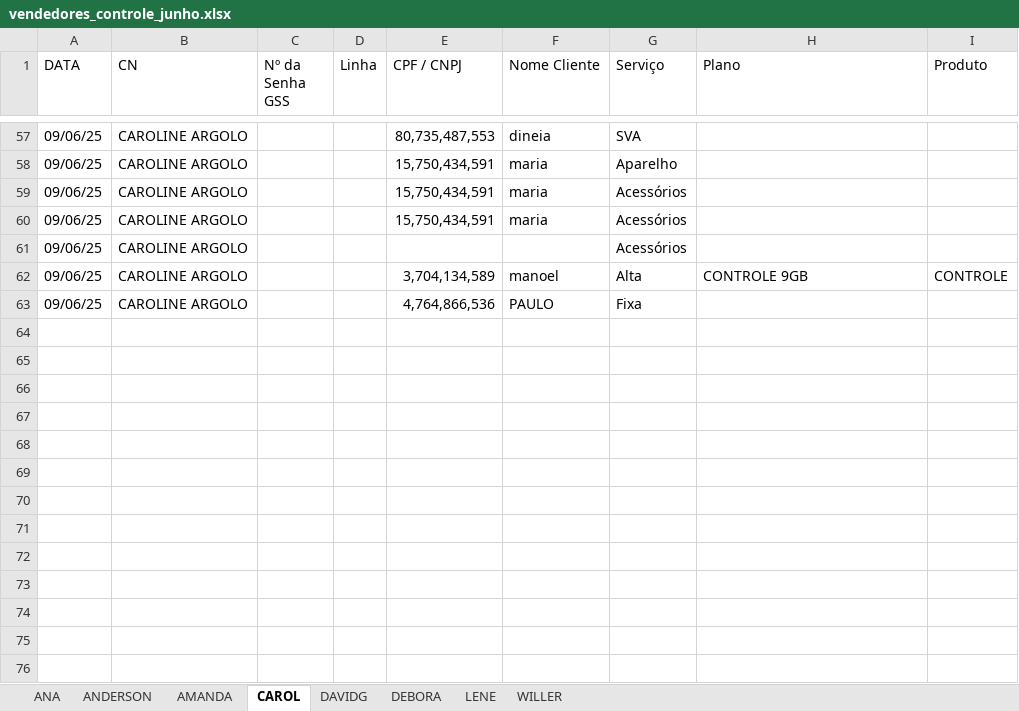
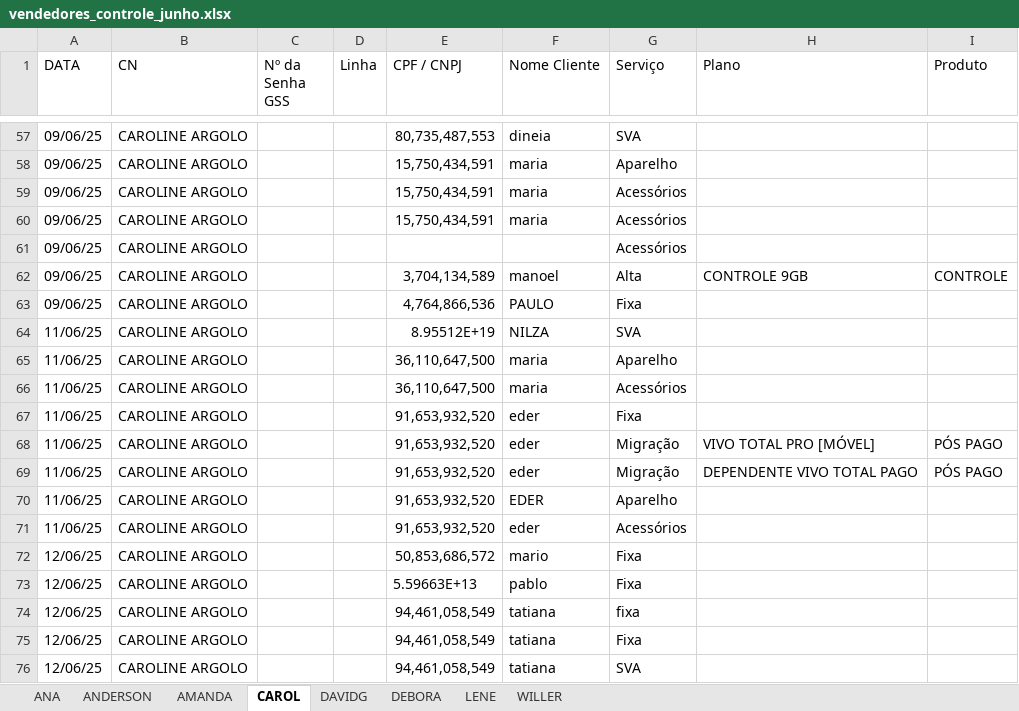
Before and after one commit to DevViictor/vivo-deshborad, an Excel workbook: excel_file/vendedores_controle_junho.xlsx, sheet CAROL, drawn as a sheet; only a part is shown, gaps mark what is left out; values as stored, in another font and other column widths than the file's, no borders; the diff names each change by its address in the sheet, - before the commit and + after, or states it on an @@ line.

```diff
--- a/excel_file/vendedores_controle_junho.xlsx (sheet CAROL)
+++ b/excel_file/vendedores_controle_junho.xlsx (sheet CAROL)
+row 64: 11/06/25 | CAROLINE ARGOLO |  |  | 8.95512E+19 | NILZA | SVA
+row 65: 11/06/25 | CAROLINE ARGOLO |  |  | 36,110,647,500 | maria | Aparelho
+row 66: 11/06/25 | CAROLINE ARGOLO |  |  | 36,110,647,500 | maria | Acessórios
+row 67: 11/06/25 | CAROLINE ARGOLO |  |  | 91,653,932,520 | eder | Fixa
+row 68: 11/06/25 | CAROLINE ARGOLO |  |  | 91,653,932,520 | eder | Migração | VIVO TOTAL PRO [MÓVEL] | PÓS PAGO
+row 69: 11/06/25 | CAROLINE ARGOLO |  |  | 91,653,932,520 | eder | Migração | DEPENDENTE VIVO TOTAL PAGO | PÓS PAGO
+row 70: 11/06/25 | CAROLINE ARGOLO |  |  | 91,653,932,520 | EDER | Aparelho
+row 71: 11/06/25 | CAROLINE ARGOLO |  |  | 91,653,932,520 | eder | Acessórios
+row 72: 12/06/25 | CAROLINE ARGOLO |  |  | 50,853,686,572 | mario | Fixa
+row 73: 12/06/25 | CAROLINE ARGOLO |  |  | 5.59663E+13 | pablo | Fixa
+row 74: 12/06/25 | CAROLINE ARGOLO |  |  | 94,461,058,549 | tatiana | fixa
+row 75: 12/06/25 | CAROLINE ARGOLO |  |  | 94,461,058,549 | tatiana | Fixa
+row 76: 12/06/25 | CAROLINE ARGOLO |  |  | 94,461,058,549 | tatiana | SVA
```
Also changed, not shown: sheet WILLER, sheet ANA, sheet ANDERSON, sheet DAVIDG, sheet DEBORA, sheet AMANDA, 1 other file.
